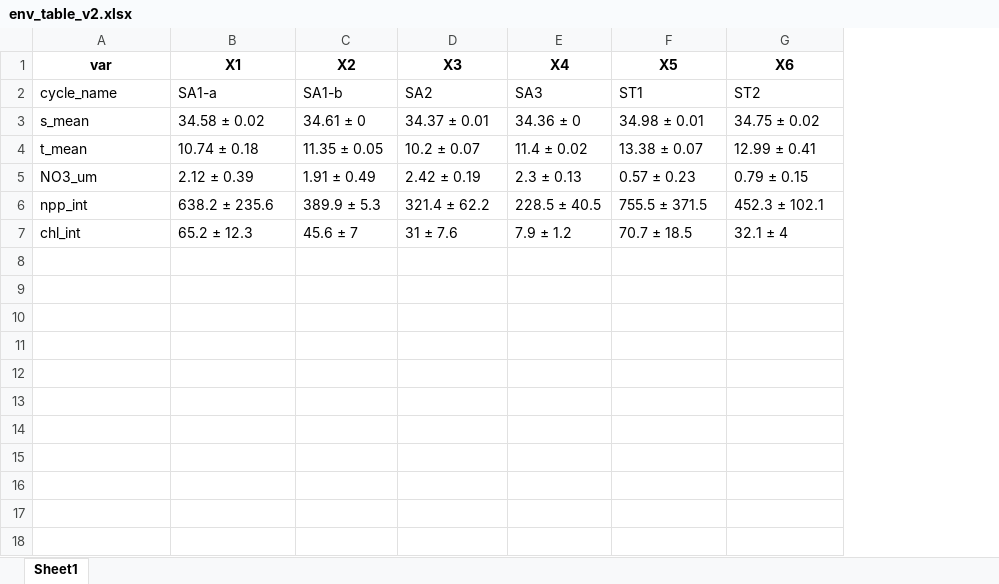
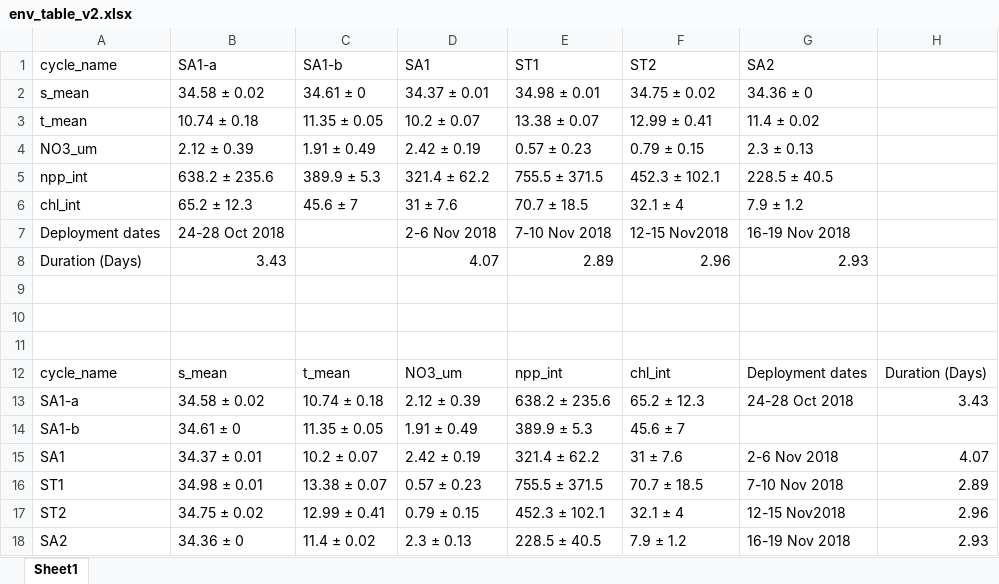
Before and after one commit to deniseong/TAN1810_sedtraps, an Excel workbook: R_sediment_traps/tables/env_table_v2.xlsx, sheet Sheet1, drawn as a sheet; values as stored, in another font and other column widths than the file's, no borders; removed rows and columns are numbered as before the commit, all else as after; the diff names each change by its address in the sheet, - before the commit and + after, or states it on an @@ line.

```diff
--- a/R_sediment_traps/tables/env_table_v2.xlsx (sheet Sheet1)
+++ b/R_sediment_traps/tables/env_table_v2.xlsx (sheet Sheet1)
-column E, rows 2-7: SA3 | 34.36 ± 0 | 11.4 ± 0.02 | 2.3 ± 0.13 | 228.5 ± 40.5 | 7.9 ± 1.2
+column G, rows 1-6: SA2 | 34.36 ± 0 | 11.4 ± 0.02 | 2.3 ± 0.13 | 228.5 ± 40.5 | 7.9 ± 1.2
+column H, empty
-row 1: var | X1 | X2 | X3 | X4 | X5 | X6
-D1: SA2
+D1: SA1
+row 7: Deployment dates | 24-28 Oct 2018 |  | 2-6 Nov 2018 | 7-10 Nov 2018 | 12-15 Nov2018 | 16-19 Nov 2018
+row 8: Duration (Days) | 3.43 |  | 4.07 | 2.89 | 2.96 | 2.93
+row 9: (empty)
+row 10: (empty)
+row 11: (empty)
+row 12: cycle_name | s_mean | t_mean | NO3_um | npp_int | chl_int | Deployment dates | Duration (Days)
+row 13: SA1-a | 34.58 ± 0.02 | 10.74 ± 0.18 | 2.12 ± 0.39 | 638.2 ± 235.6 | 65.2 ± 12.3 | 24-28 Oct 2018 | 3.43
+row 14: SA1-b | 34.61 ± 0 | 11.35 ± 0.05 | 1.91 ± 0.49 | 389.9 ± 5.3 | 45.6 ± 7
+row 15: SA1 | 34.37 ± 0.01 | 10.2 ± 0.07 | 2.42 ± 0.19 | 321.4 ± 62.2 | 31 ± 7.6 | 2-6 Nov 2018 | 4.07
+row 16: ST1 | 34.98 ± 0.01 | 13.38 ± 0.07 | 0.57 ± 0.23 | 755.5 ± 371.5 | 70.7 ± 18.5 | 7-10 Nov 2018 | 2.89
+row 17: ST2 | 34.75 ± 0.02 | 12.99 ± 0.41 | 0.79 ± 0.15 | 452.3 ± 102.1 | 32.1 ± 4 | 12-15 Nov2018 | 2.96
+row 18: SA2 | 34.36 ± 0 | 11.4 ± 0.02 | 2.3 ± 0.13 | 228.5 ± 40.5 | 7.9 ± 1.2 | 16-19 Nov 2018 | 2.93
```
Also changed, not shown: 1 other file.
